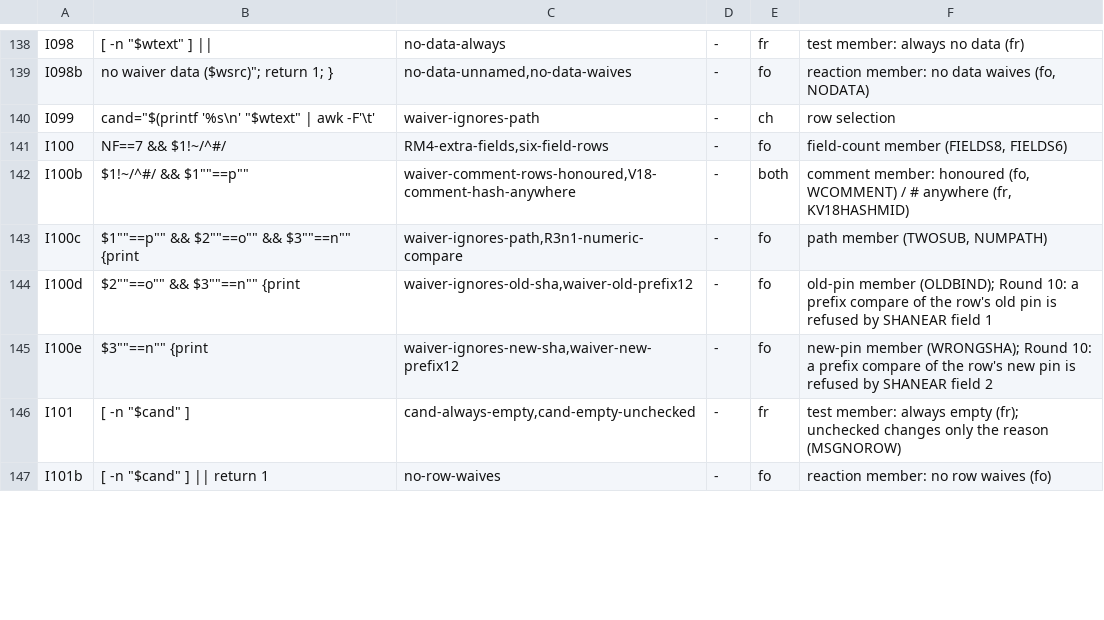
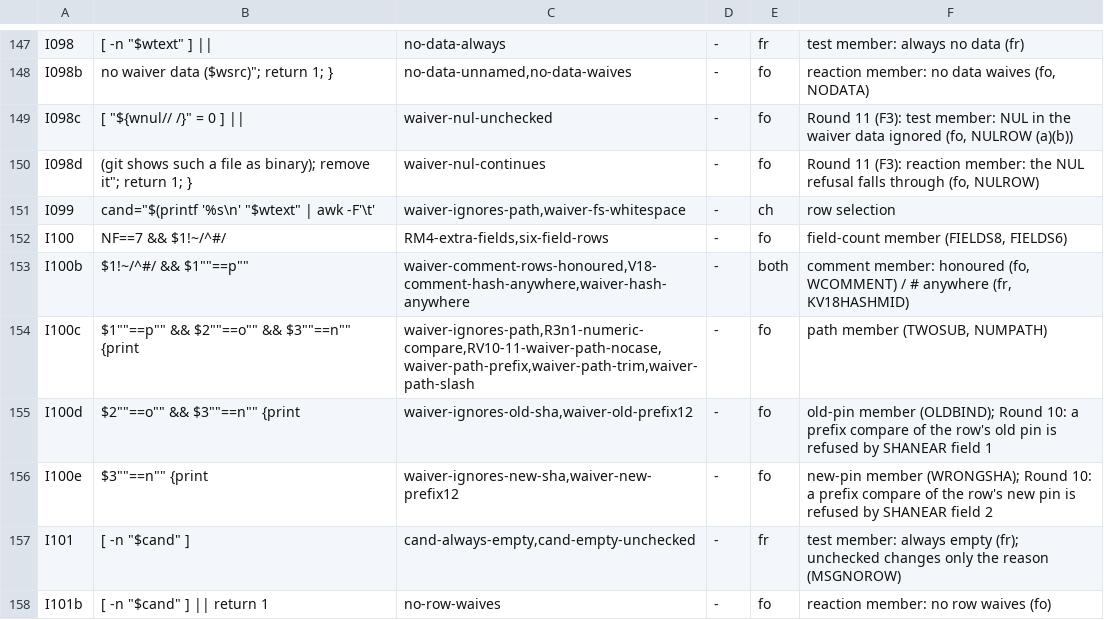
Before and after one commit to HelixDevelopment/constitution, a TSV file: scripts/gates/cm_submodule_pin_not_downgraded_inventory.tsv, drawn as a sheet; only a part is shown, gaps mark what is left out; the diff covers the shown part only.

```diff
--- a/scripts/gates/cm_submodule_pin_not_downgraded_inventory.tsv
+++ b/scripts/gates/cm_submodule_pin_not_downgraded_inventory.tsv
@@ -139,6 +148,8 @@ I098	[ -n "$wtext" ] ||	no-data-always	-	fr	test member: always no data (fr)
 I098b	no waiver data ($wsrc)"; return 1; }	no-data-unnamed,no-data-waives	-	fo	reaction member: no data waives (fo, NODATA)
-I099	cand="$(printf '%s\n' "$wtext" | awk -F'\t'	waiver-ignores-path	-	ch	row selection
+I098c	[ "${wnul// /}" = 0 ] ||	waiver-nul-unchecked	-	fo	Round 11 (F3): test member: NUL in the waiver data ignored (fo, NULROW (a)(b))
+I098d	(git shows such a file as binary); remove it"; return 1; }	waiver-nul-continues	-	fo	Round 11 (F3): reaction member: the NUL refusal falls through (fo, NULROW)
+I099	cand="$(printf '%s\n' "$wtext" | awk -F'\t'	waiver-ignores-path,waiver-fs-whitespace	-	ch	row selection
 I100	NF==7 && $1!~/^#/	RM4-extra-fields,six-field-rows	-	fo	field-count member (FIELDS8, FIELDS6)
-I100b	$1!~/^#/ && $1""==p""	waiver-comment-rows-honoured,V18-comment-hash-anywhere	-	both	comment member: honoured (fo, WCOMMENT) / # anywhere (fr, KV18HASHMID)
-I100c	$1""==p"" && $2""==o"" && $3""==n"" {print	waiver-ignores-path,R3n1-numeric-compare	-	fo	path member (TWOSUB, NUMPATH)
+I100b	$1!~/^#/ && $1""==p""	waiver-comment-rows-honoured,V18-comment-hash-anywhere,waiver-hash-anywhere	-	both	comment member: honoured (fo, WCOMMENT) / # anywhere (fr, KV18HASHMID)
+I100c	$1""==p"" && $2""==o"" && $3""==n"" {print	waiver-ignores-path,R3n1-numeric-compare,RV10-11-waiver-path-nocase,waiver-path-prefix,waiver-path-trim,waiver-path-slash	-	fo	path member (TWOSUB, NUMPATH)
 I100d	$2""==o"" && $3""==n"" {print	waiver-ignores-old-sha,waiver-old-prefix12	-	fo	old-pin member (OLDBIND); Round 10: a prefix compare of the row's old pin is refused by SHANEAR field 1
```
Also changed, not shown: 9 added rows and 26 edited cells elsewhere in this file, scripts/gates/cm_submodule_pin_not_downgraded_members.tsv, 6 other files.
